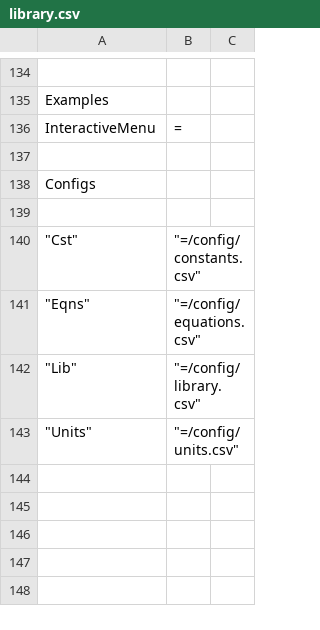
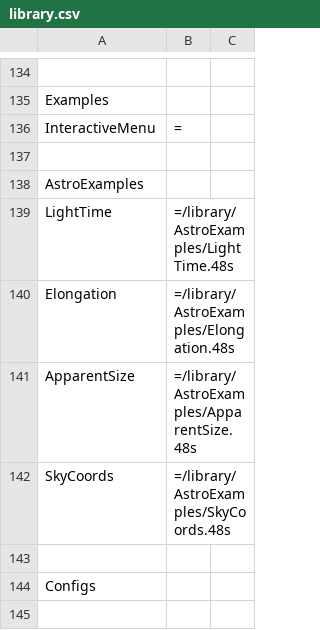
Before and after one commit to c3d/db48x, a CSV file: config/library.csv, drawn as a sheet; only a part is shown, gaps mark what is left out; the shorter side is filled out with more unchanged rows.

```diff
--- a/config/library.csv
+++ b/config/library.csv
@@ -137,2 +137,8 @@
 
+"AstroExamples"
+        "LightTime", "=/library/AstroExamples/LightTime.48s"
+        "Elongation", "=/library/AstroExamples/Elongation.48s"
+        "ApparentSize", "=/library/AstroExamples/ApparentSize.48s"
+        "SkyCoords", "=/library/AstroExamples/SkyCoords.48s"
+
 "Configs"
```
Also changed, not shown: 4 other files.
